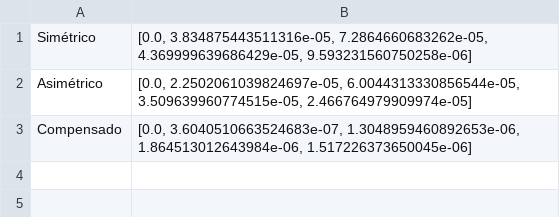
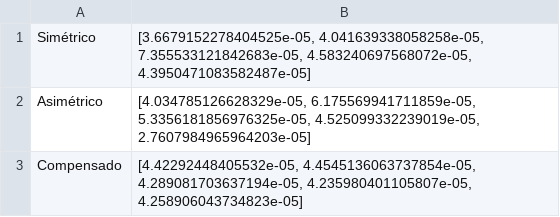
Before and after one commit to temisAP/SHM_OBR, a CSV file: 5_Curing/meanOFmeans2.csv, drawn as a sheet.

```diff
--- a/5_Curing/meanOFmeans2.csv
+++ b/5_Curing/meanOFmeans2.csv
@@ -1,3 +1,3 @@
-"Simétrico","[0.0, 3.834875443511316e-05, 7.2864660683262e-05, 4.369999639686429e-05, 9.593231560750258e-06]"
-"Asimétrico","[0.0, 2.2502061039824697e-05, 6.0044313330856544e-05, 3.509639960774515e-05, 2.466764979909974e-05]"
-"Compensado","[0.0, 3.6040510663524683e-07, 1.3048959460892653e-06, 1.864513012643984e-06, 1.517226373650045e-06]"
+"Simétrico","[3.6679152278404525e-05, 4.041639338058258e-05, 7.355533121842683e-05, 4.583240697568072e-05, 4.3950471083582487e-05]"
+"Asimétrico","[4.034785126628329e-05, 6.175569941711859e-05, 5.3356181856976325e-05, 4.525099332239019e-05, 2.7607984965964203e-05]"
+"Compensado","[4.42292448405532e-05, 4.4545136063737854e-05, 4.289081703637194e-05, 4.235980401105807e-05, 4.258906043734823e-05]"
```
Also changed, not shown: 5_Curing/meanOFmeans.csv, 6 other files.
